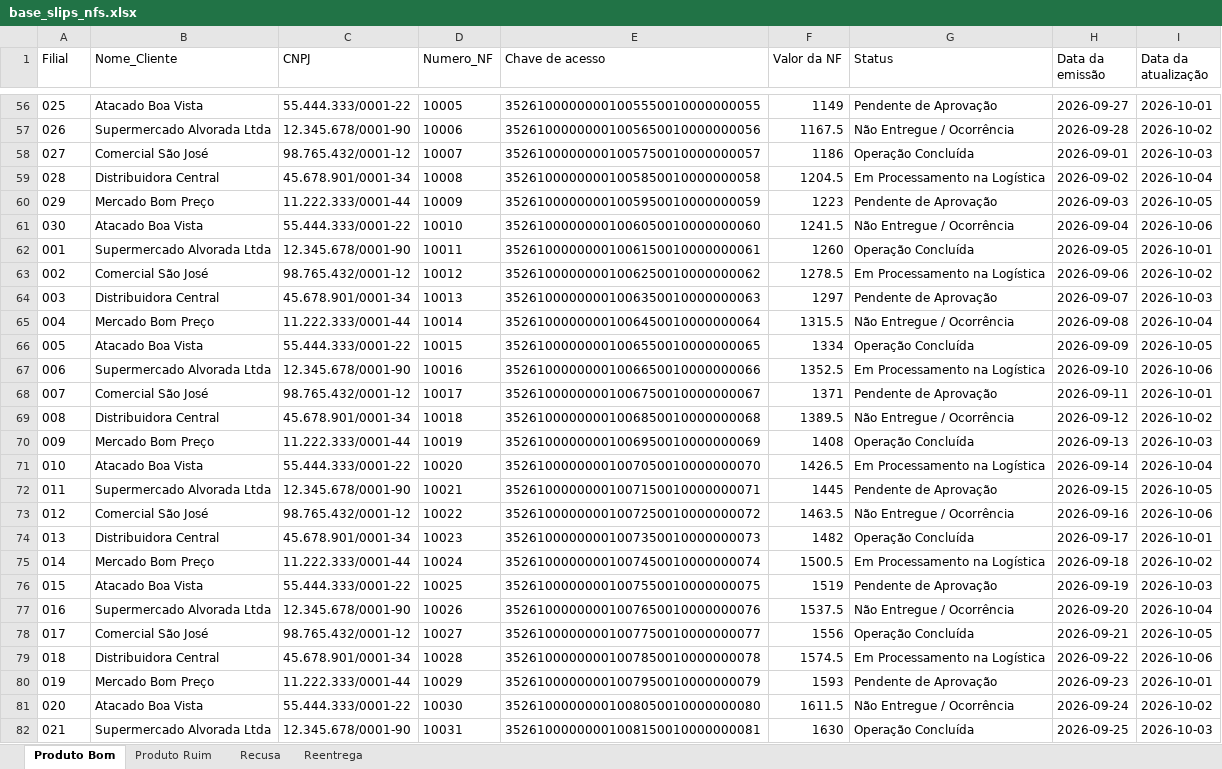
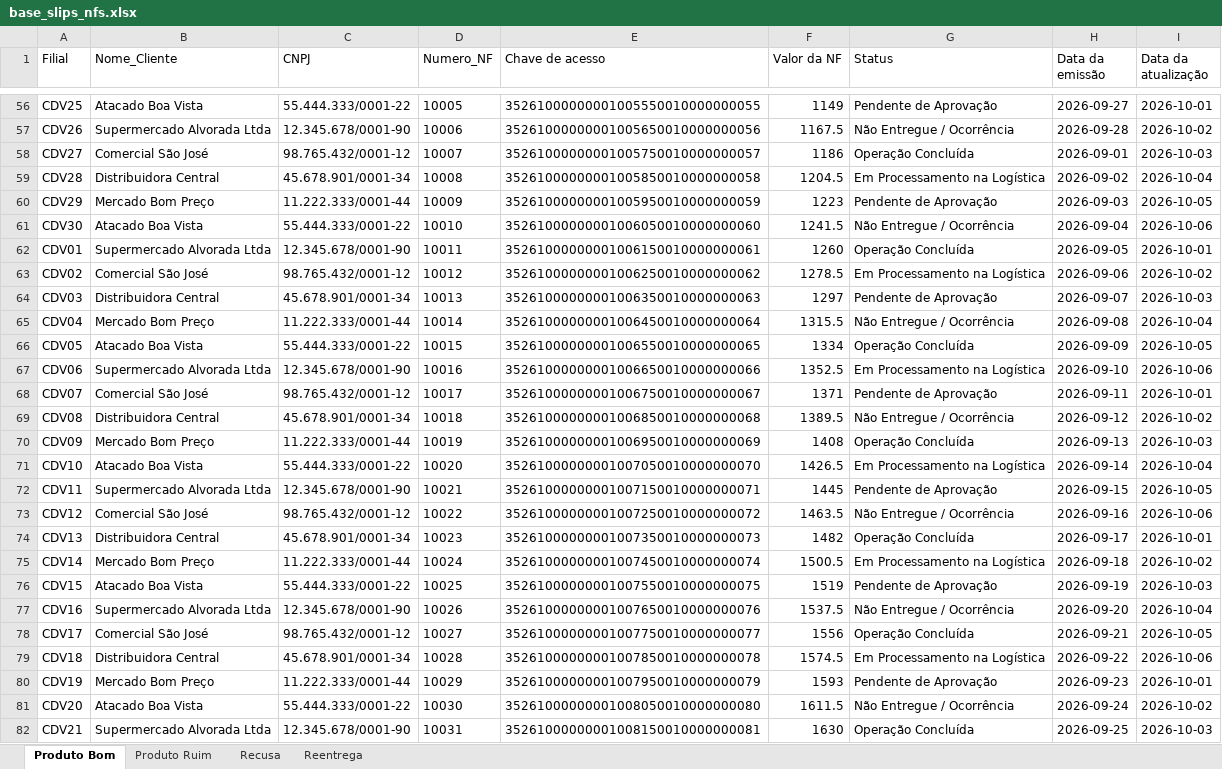
Before and after one commit to Rafael495146/consulta-de-nf, an Excel workbook: base_slips_nfs.xlsx, sheet Produto Bom, drawn as a sheet; only a part is shown, gaps mark what is left out; values as stored, in another font and other column widths than the file's, no borders; the diff covers the shown part only; the diff names each change by its address in the sheet, - before the commit and + after, or states it on an @@ line.

```diff
--- a/base_slips_nfs.xlsx (sheet Produto Bom)
+++ b/base_slips_nfs.xlsx (sheet Produto Bom)
-A56 (Filial): 025
+A56 (Filial): CDV25
-A57 (Filial): 026
+A57 (Filial): CDV26
-A58 (Filial): 027
+A58 (Filial): CDV27
-A59 (Filial): 028
+A59 (Filial): CDV28
-A60 (Filial): 029
+A60 (Filial): CDV29
-A61 (Filial): 030
+A61 (Filial): CDV30
-A62 (Filial): 001
+A62 (Filial): CDV01
-A63 (Filial): 002
+A63 (Filial): CDV02
-A64 (Filial): 003
+A64 (Filial): CDV03
-A65 (Filial): 004
+A65 (Filial): CDV04
-A66 (Filial): 005
+A66 (Filial): CDV05
-A67 (Filial): 006
+A67 (Filial): CDV06
-A68 (Filial): 007
+A68 (Filial): CDV07
-A69 (Filial): 008
+A69 (Filial): CDV08
-A70 (Filial): 009
+A70 (Filial): CDV09
-A71 (Filial): 010
+A71 (Filial): CDV10
-A72 (Filial): 011
+A72 (Filial): CDV11
-A73 (Filial): 012
+A73 (Filial): CDV12
-A74 (Filial): 013
+A74 (Filial): CDV13
-A75 (Filial): 014
+A75 (Filial): CDV14
-A76 (Filial): 015
+A76 (Filial): CDV15
-A77 (Filial): 016
+A77 (Filial): CDV16
-A78 (Filial): 017
+A78 (Filial): CDV17
-A79 (Filial): 018
+A79 (Filial): CDV18
-A80 (Filial): 019
+A80 (Filial): CDV19
-A81 (Filial): 020
+A81 (Filial): CDV20
-A82 (Filial): 021
+A82 (Filial): CDV21
```
Also changed, not shown: 123 edited cells elsewhere in this sheet, sheet Produto Ruim, sheet Recusa, sheet Reentrega, 2 other files.
